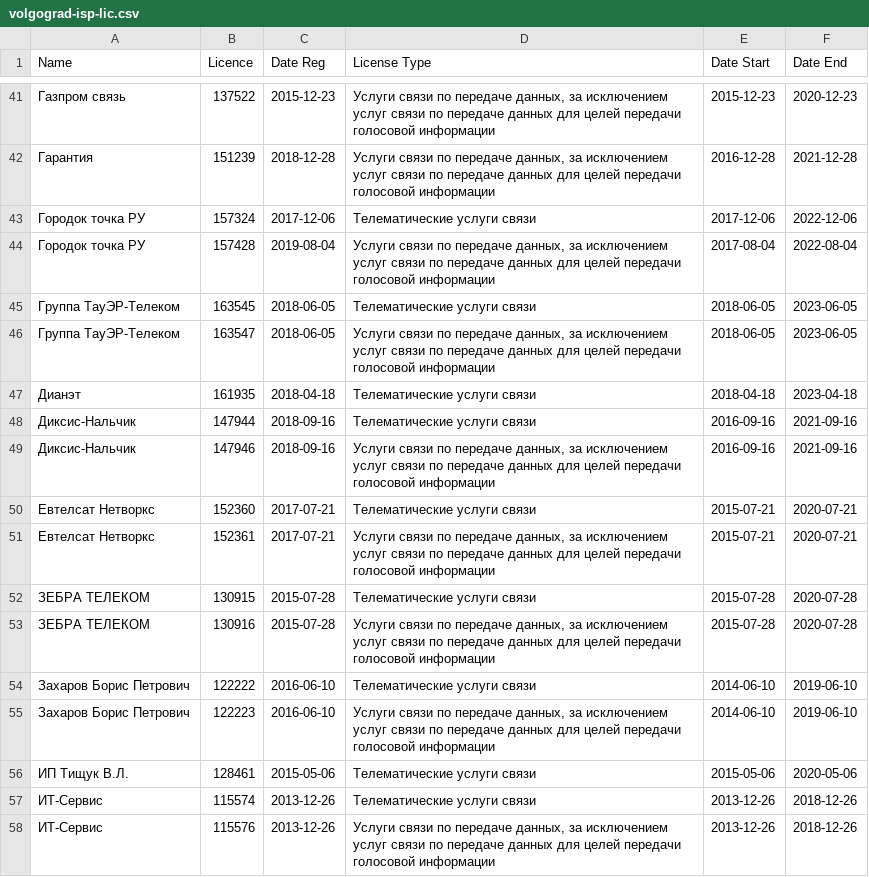
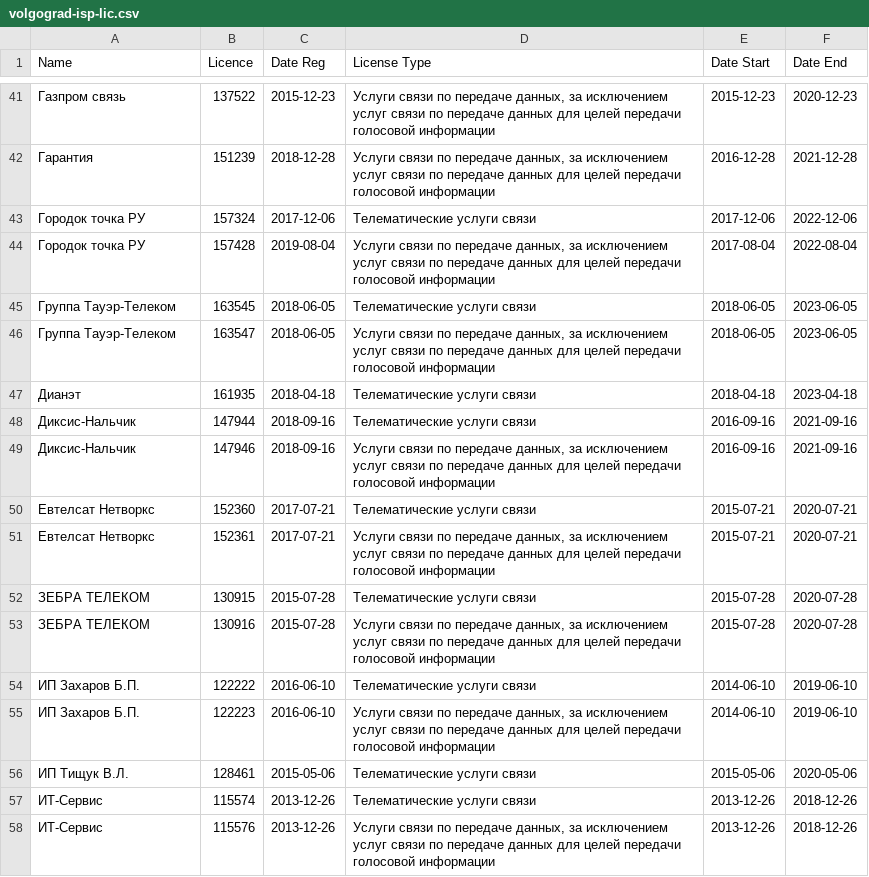
Before and after one commit to Urlandi/rkn-opendata-vlg, a CSV file: volgograd-isp-lic.csv, drawn as a sheet; only a part is shown, gaps mark what is left out.

Commit message:
Minor fix data cleaning

```diff
--- a/volgograd-isp-lic.csv
+++ b/volgograd-isp-lic.csv
@@ -44,4 +44,4 @@ Name,Licence,Date Reg,License Type,Date Start,Date End
 "Городок точка РУ",157428,2019-08-04,"Услуги связи по передаче данных, за исключением услуг связи по передаче данных для целей передачи голосовой информации",2017-08-04,2022-08-04
-"Группа ТауЭР-Телеком",163545,2018-06-05,"Телематические услуги связи",2018-06-05,2023-06-05
-"Группа ТауЭР-Телеком",163547,2018-06-05,"Услуги связи по передаче данных, за исключением услуг связи по передаче данных для целей передачи голосовой информации",2018-06-05,2023-06-05
+"Группа Тауэр-Телеком",163545,2018-06-05,"Телематические услуги связи",2018-06-05,2023-06-05
+"Группа Тауэр-Телеком",163547,2018-06-05,"Услуги связи по передаче данных, за исключением услуг связи по передаче данных для целей передачи голосовой информации",2018-06-05,2023-06-05
 "Дианэт",161935,2018-04-18,"Телематические услуги связи",2018-04-18,2023-04-18
@@ -53,4 +53,4 @@ Name,Licence,Date Reg,License Type,Date Start,Date End
 "ЗЕБРА ТЕЛЕКОМ",130916,2015-07-28,"Услуги связи по передаче данных, за исключением услуг связи по передаче данных для целей передачи голосовой информации",2015-07-28,2020-07-28
-"Захаров Борис Петрович",122222,2016-06-10,"Телематические услуги связи",2014-06-10,2019-06-10
-"Захаров Борис Петрович",122223,2016-06-10,"Услуги связи по передаче данных, за исключением услуг связи по передаче данных для целей передачи голосовой информации",2014-06-10,2019-06-10
+"ИП Захаров Б.П.",122222,2016-06-10,"Телематические услуги связи",2014-06-10,2019-06-10
+"ИП Захаров Б.П.",122223,2016-06-10,"Услуги связи по передаче данных, за исключением услуг связи по передаче данных для целей передачи голосовой информации",2014-06-10,2019-06-10
 "ИП Тищук В.Л.",128461,2015-05-06,"Телематические услуги связи",2015-05-06,2020-05-06
```
Also changed, not shown: volgograd-isp.csv, 3 other files.
